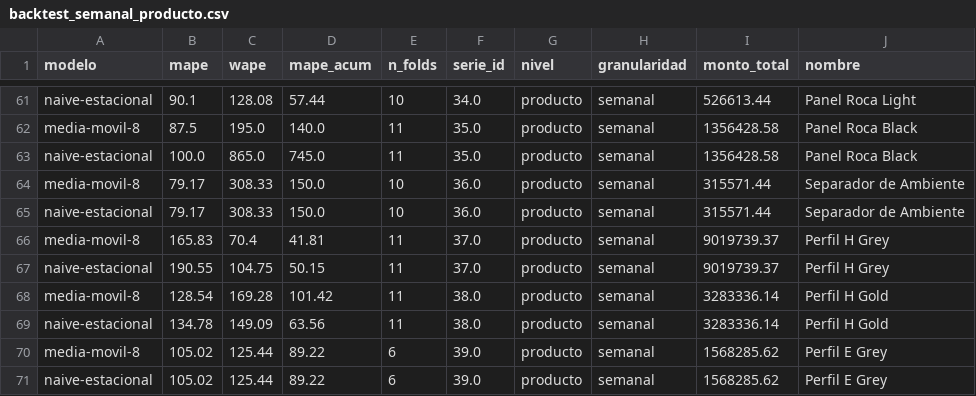
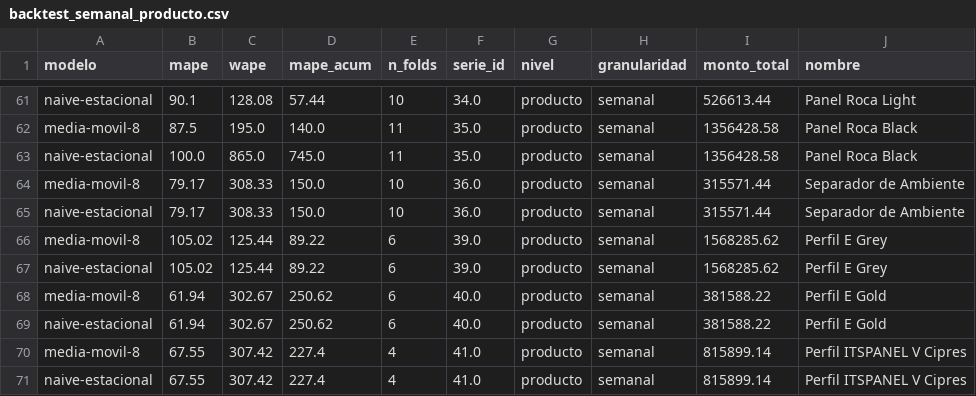
Before and after one commit to Matic539/matex, a CSV file: ml/eda/salidas/backtest_semanal_producto.csv, drawn as a sheet; only a part is shown, gaps mark what is left out; the shorter side is filled out with more unchanged rows.

Commit message:
data: recarga Excel al DD-MM-AAAA + reentrenamiento (RBK-01)

```diff
--- a/ml/eda/salidas/backtest_semanal_producto.csv
+++ b/ml/eda/salidas/backtest_semanal_producto.csv
@@ -65,6 +65,2 @@ media-movil-8,79.17,308.33,150.0,10,36.0,producto,semanal,315571.44,Separador de
 naive-estacional,79.17,308.33,150.0,10,36.0,producto,semanal,315571.44,Separador de Ambiente
-media-movil-8,165.83,70.4,41.81,11,37.0,producto,semanal,9019739.37,Perfil H Grey
-naive-estacional,190.55,104.75,50.15,11,37.0,producto,semanal,9019739.37,Perfil H Grey
-media-movil-8,128.54,169.28,101.42,11,38.0,producto,semanal,3283336.14,Perfil H Gold
-naive-estacional,134.78,149.09,63.56,11,38.0,producto,semanal,3283336.14,Perfil H Gold
 media-movil-8,105.02,125.44,89.22,6,39.0,producto,semanal,1568285.62,Perfil E Grey
```
Also changed, not shown: ml/eda/salidas/backtest_mensual_categoria.csv, ml/eda/salidas/backtest_mensual_producto.csv, 42 other files.
